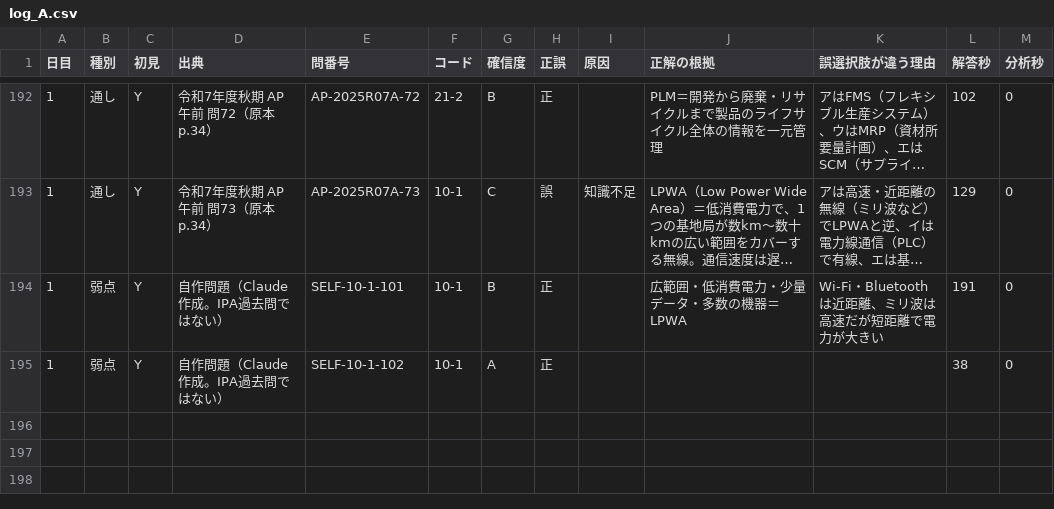
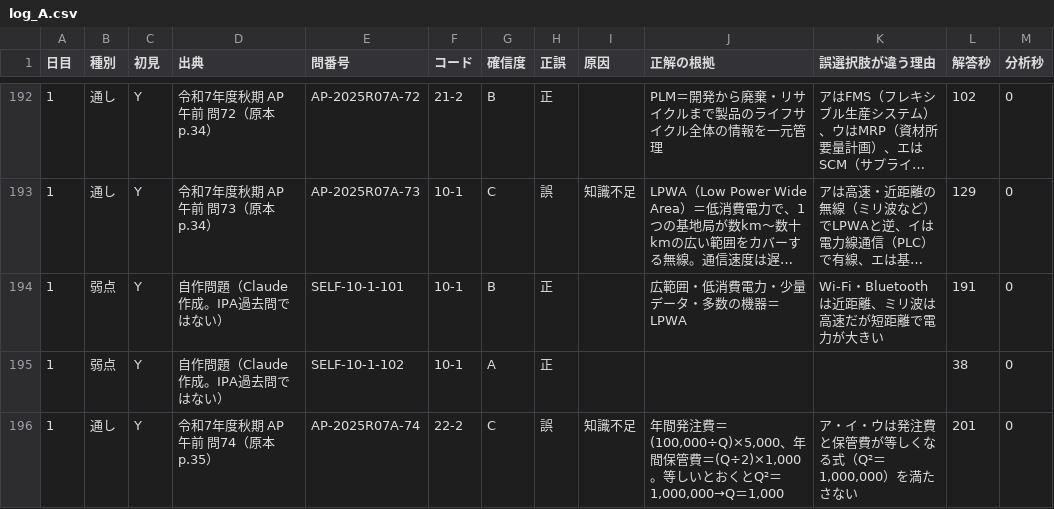
Before and after one commit to yyy19901103-source/4love2forever, a CSV file: data/log_A.csv, drawn as a sheet; only a part is shown, gaps mark what is left out; long unchanged cells end in ….

```diff
--- a/data/log_A.csv
+++ b/data/log_A.csv
@@ -195 +195,2 @@
 1,弱点,Y,自作問題（Claude作成。IPA過去問ではない）,SELF-10-1-102,10-1,A,正,,,,38,0
+1,通し,Y,令和7年度秋期 AP 午前 問74（原本 p.35）,AP-2025R07A-74,22-2,C,誤,知識不足,"年間発注費＝(100,000÷Q)×5,000、年間保管費＝(Q÷2)×1,000。等しいとおくとQ²＝1,000,000→Q＝1,000","ア・イ・ウは発注費と保管費が等しくなる式（Q²＝1,000,000）を満たさない",201,0
```
Also changed, not shown: 1 other file.
